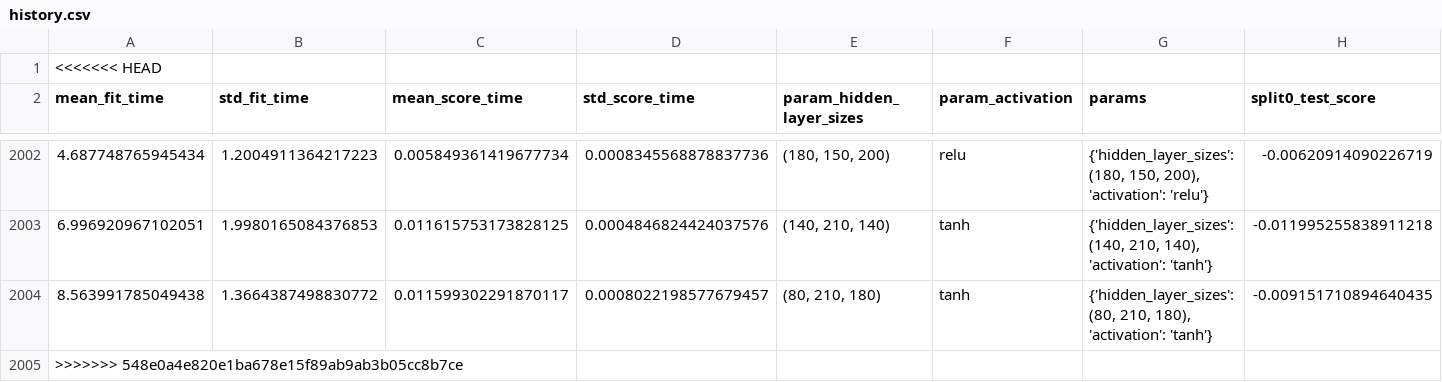
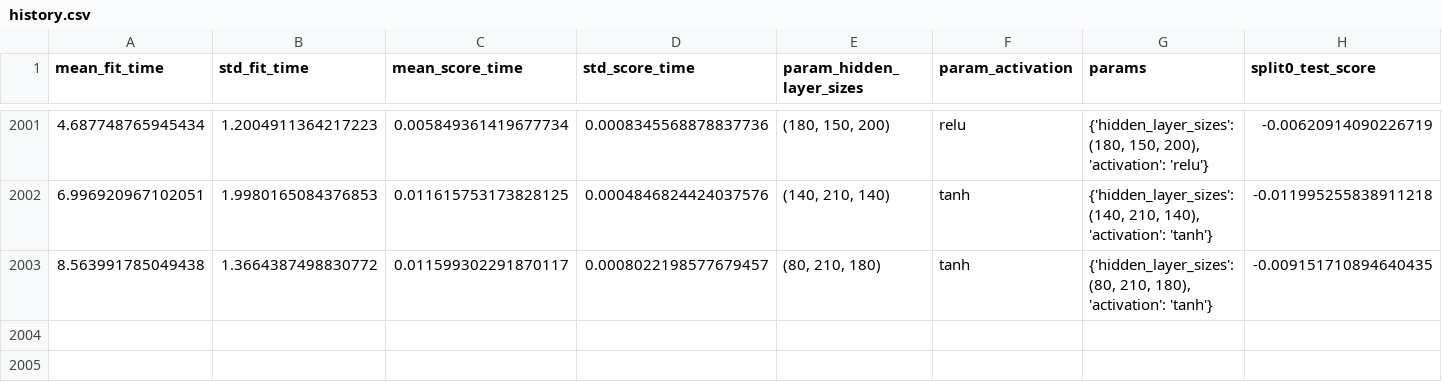
Before and after one commit to matheussooares/kinematics-robotics, a CSV file: src/data/ready/history.csv, drawn as a sheet; only a part is shown, gaps mark what is left out; rows hold the shown columns only; the diff names each change by its address in the sheet, - before the commit and + after, or states it on an @@ line.

```diff
--- a/src/data/ready/history.csv
+++ b/src/data/ready/history.csv
-row 1: <<<<<<< HEAD
-row 2005: >>>>>>> 548e0a4e820e1ba678e15f89ab9ab3b05cc8b7ce
```
Also changed, not shown: 1 other file.
